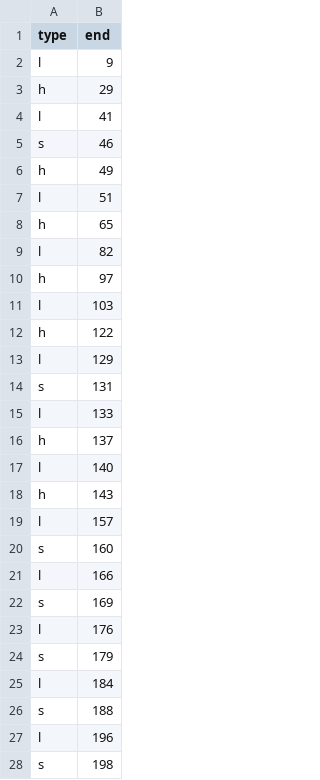
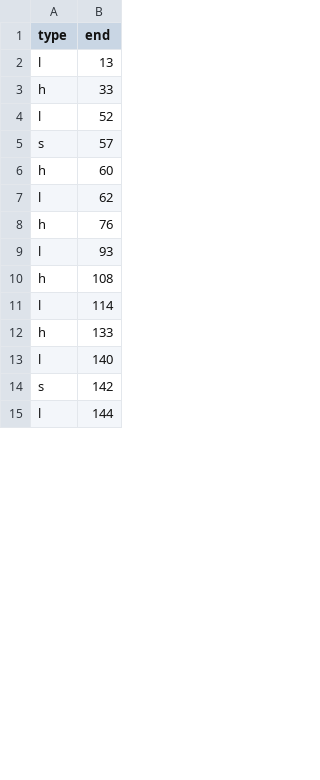
Before and after one commit to idameitil/polyphenol-oxidases, a CSV file: data/compare-architectures/architecture-tables-dssp/4j3p.csv, drawn as a sheet; only a part is shown; the diff covers the shown part only.

Commit message:
progress on architecture figure

```diff
--- a/data/compare-architectures/architecture-tables-dssp/4j3p.csv
+++ b/data/compare-architectures/architecture-tables-dssp/4j3p.csv
@@ -1,28 +1,15 @@
 type,end
-l,9
-h,29
-l,41
-s,46
-h,49
-l,51
-h,65
-l,82
-h,97
-l,103
-h,122
-l,129
-s,131
-l,133
-h,137
+l,13
+h,33
+l,52
+s,57
+h,60
+l,62
+h,76
+l,93
+h,108
+l,114
+h,133
 l,140
-h,143
-l,157
-s,160
-l,166
-s,169
-l,176
-s,179
-l,184
-s,188
-l,196
-s,198
+s,142
+l,144
```
Also changed, not shown: 22 added rows, 9 removed rows and 17 edited cells elsewhere in this file, data/compare-architectures/architecture-tables-dssp/1wx2.csv, data/compare-architectures/architecture-tables-dssp/2y9x.csv, 5 other files.
